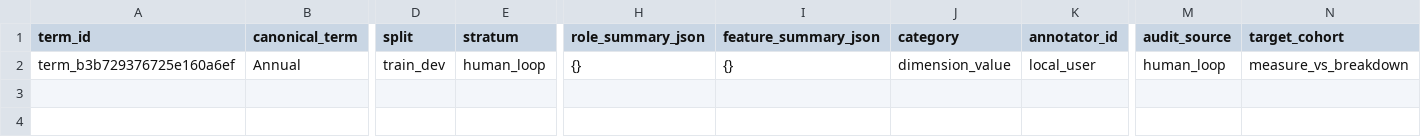
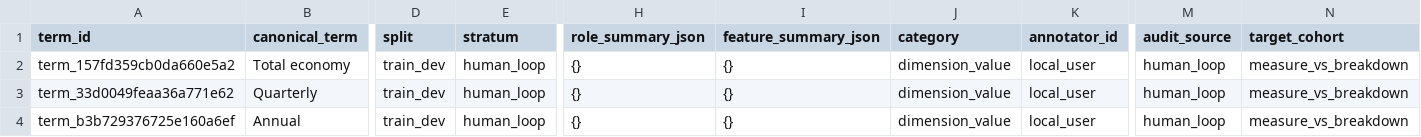
Before and after one commit to Forest904/statistical-vocabulary-discovery, a CSV file: data/gold/human_loop_classification_labels.csv, drawn as a sheet; only a part is shown, gaps mark what is left out; rows hold the shown columns only; the diff names each change by its address in the sheet, - before the commit and + after, or states it on an @@ line.

Commit message:
Compile final human-loop review labels

```diff
--- a/data/gold/human_loop_classification_labels.csv
+++ b/data/gold/human_loop_classification_labels.csv
+row 2: term_157fd359cb0da660e5a2 | Total economy | train_dev | human_loop | {} | {} | dimension_value | local_user | human_loop | measure_vs_breakdown
+row 3: term_33d0049feaa36a771e62 | Quarterly | train_dev | human_loop | {} | {} | dimension_value | local_user | human_loop | measure_vs_breakdown
```
Also changed, not shown: 4 other files.
